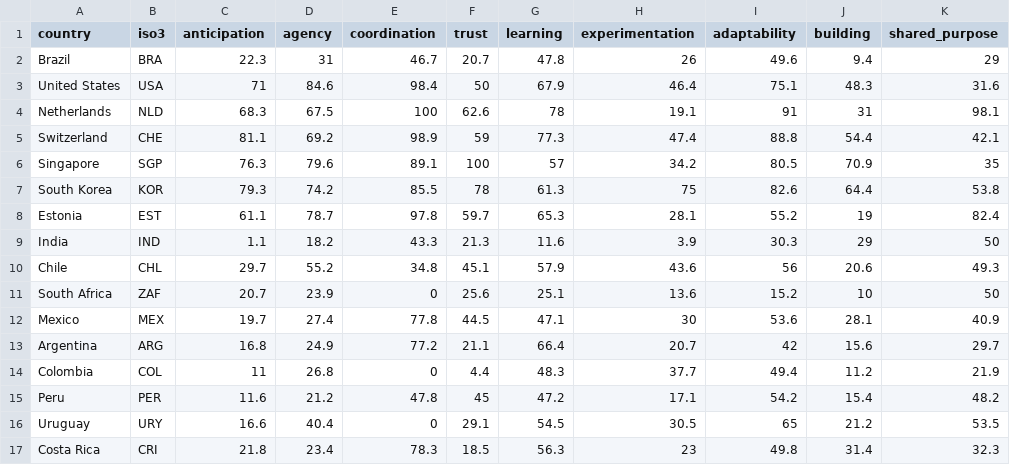
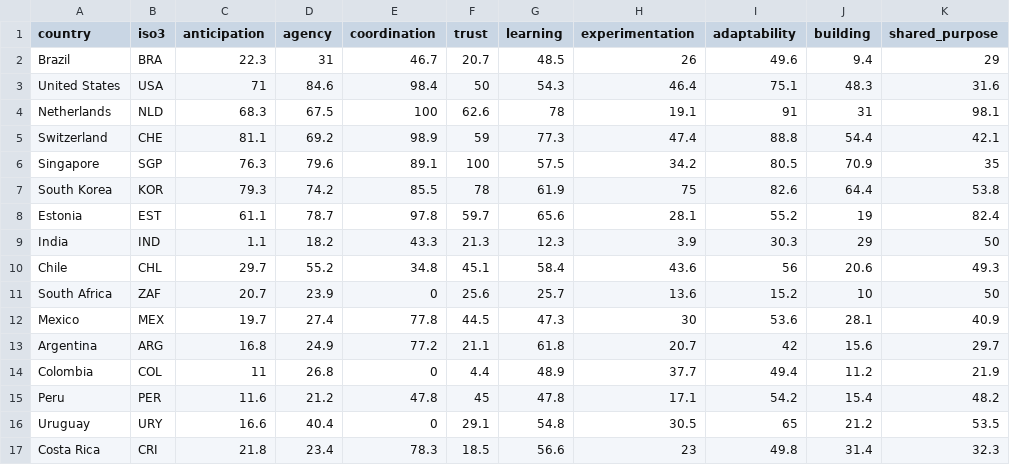
Before and after one commit to envisioning/national-capability-benchmark, a CSV file: data/out/table.csv, drawn as a sheet.

```diff
--- a/data/out/table.csv
+++ b/data/out/table.csv
@@ -1,17 +1,17 @@
 country,iso3,anticipation,agency,coordination,trust,learning,experimentation,adaptability,building,shared_purpose
-Brazil,BRA,22.3,31,46.7,20.7,47.8,26,49.6,9.4,29
-United States,USA,71,84.6,98.4,50,67.9,46.4,75.1,48.3,31.6
+Brazil,BRA,22.3,31,46.7,20.7,48.5,26,49.6,9.4,29
+United States,USA,71,84.6,98.4,50,54.3,46.4,75.1,48.3,31.6
 Netherlands,NLD,68.3,67.5,100,62.6,78,19.1,91,31,98.1
 Switzerland,CHE,81.1,69.2,98.9,59,77.3,47.4,88.8,54.4,42.1
-Singapore,SGP,76.3,79.6,89.1,100,57,34.2,80.5,70.9,35
-South Korea,KOR,79.3,74.2,85.5,78,61.3,75,82.6,64.4,53.8
-Estonia,EST,61.1,78.7,97.8,59.7,65.3,28.1,55.2,19,82.4
-India,IND,1.1,18.2,43.3,21.3,11.6,3.9,30.3,29,50
-Chile,CHL,29.7,55.2,34.8,45.1,57.9,43.6,56,20.6,49.3
-South Africa,ZAF,20.7,23.9,0,25.6,25.1,13.6,15.2,10,50
-Mexico,MEX,19.7,27.4,77.8,44.5,47.1,30,53.6,28.1,40.9
-Argentina,ARG,16.8,24.9,77.2,21.1,66.4,20.7,42,15.6,29.7
-Colombia,COL,11,26.8,0,4.4,48.3,37.7,49.4,11.2,21.9
-Peru,PER,11.6,21.2,47.8,45,47.2,17.1,54.2,15.4,48.2
-Uruguay,URY,16.6,40.4,0,29.1,54.5,30.5,65,21.2,53.5
-Costa Rica,CRI,21.8,23.4,78.3,18.5,56.3,23,49.8,31.4,32.3
+Singapore,SGP,76.3,79.6,89.1,100,57.5,34.2,80.5,70.9,35
+South Korea,KOR,79.3,74.2,85.5,78,61.9,75,82.6,64.4,53.8
+Estonia,EST,61.1,78.7,97.8,59.7,65.6,28.1,55.2,19,82.4
+India,IND,1.1,18.2,43.3,21.3,12.3,3.9,30.3,29,50
+Chile,CHL,29.7,55.2,34.8,45.1,58.4,43.6,56,20.6,49.3
+South Africa,ZAF,20.7,23.9,0,25.6,25.7,13.6,15.2,10,50
+Mexico,MEX,19.7,27.4,77.8,44.5,47.3,30,53.6,28.1,40.9
+Argentina,ARG,16.8,24.9,77.2,21.1,61.8,20.7,42,15.6,29.7
+Colombia,COL,11,26.8,0,4.4,48.9,37.7,49.4,11.2,21.9
+Peru,PER,11.6,21.2,47.8,45,47.8,17.1,54.2,15.4,48.2
+Uruguay,URY,16.6,40.4,0,29.1,54.8,30.5,65,21.2,53.5
+Costa Rica,CRI,21.8,23.4,78.3,18.5,56.6,23,49.8,31.4,32.3
```
Also changed, not shown: 17 other files.
